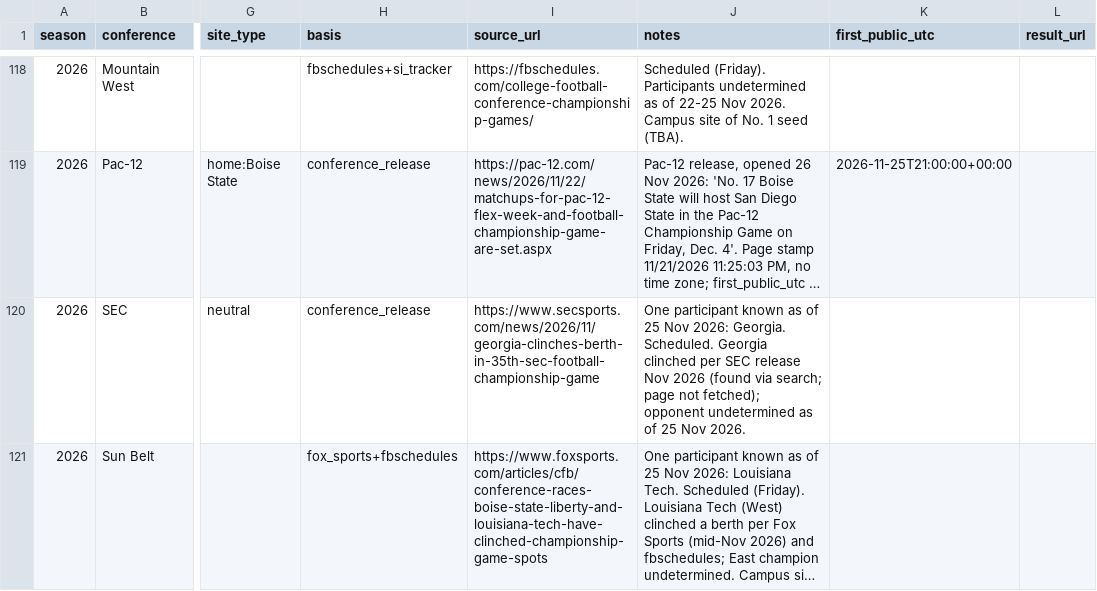
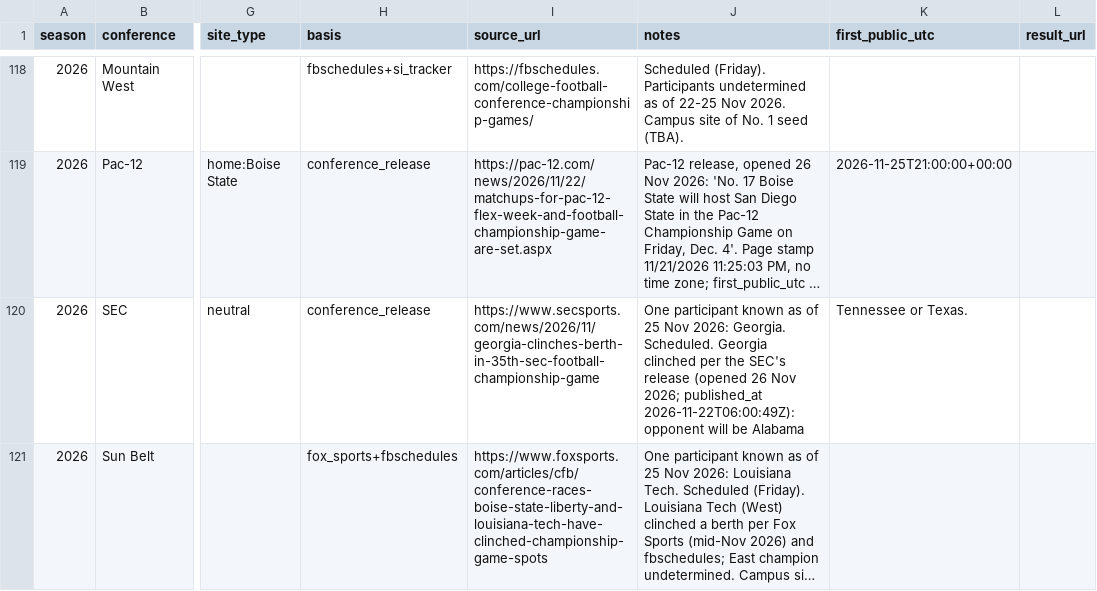
Before and after one commit to jpt129/open-ranking, a CSV file: data/title_games.csv, drawn as a sheet; only a part is shown, gaps mark what is left out; long unchanged cells end in …; the diff names each change by its address in the sheet, - before the commit and + after, or states it on an @@ line.

```diff
--- a/data/title_games.csv
+++ b/data/title_games.csv
-J120 (notes): …clinched per SEC release Nov 2026 (found via search; page not fetched); opponent undetermined as of 25 Nov 2026.
+J120 (notes): …clinched per the SEC's release (opened 26 Nov 2026; published_at 2026-11-22T06:00:49Z): opponent will be Alabama
-K120 (first_public_utc): (empty)
+K120 (first_public_utc): Tennessee or Texas.
```
Also changed, not shown: data/title_scenarios.csv, 5 other files.
